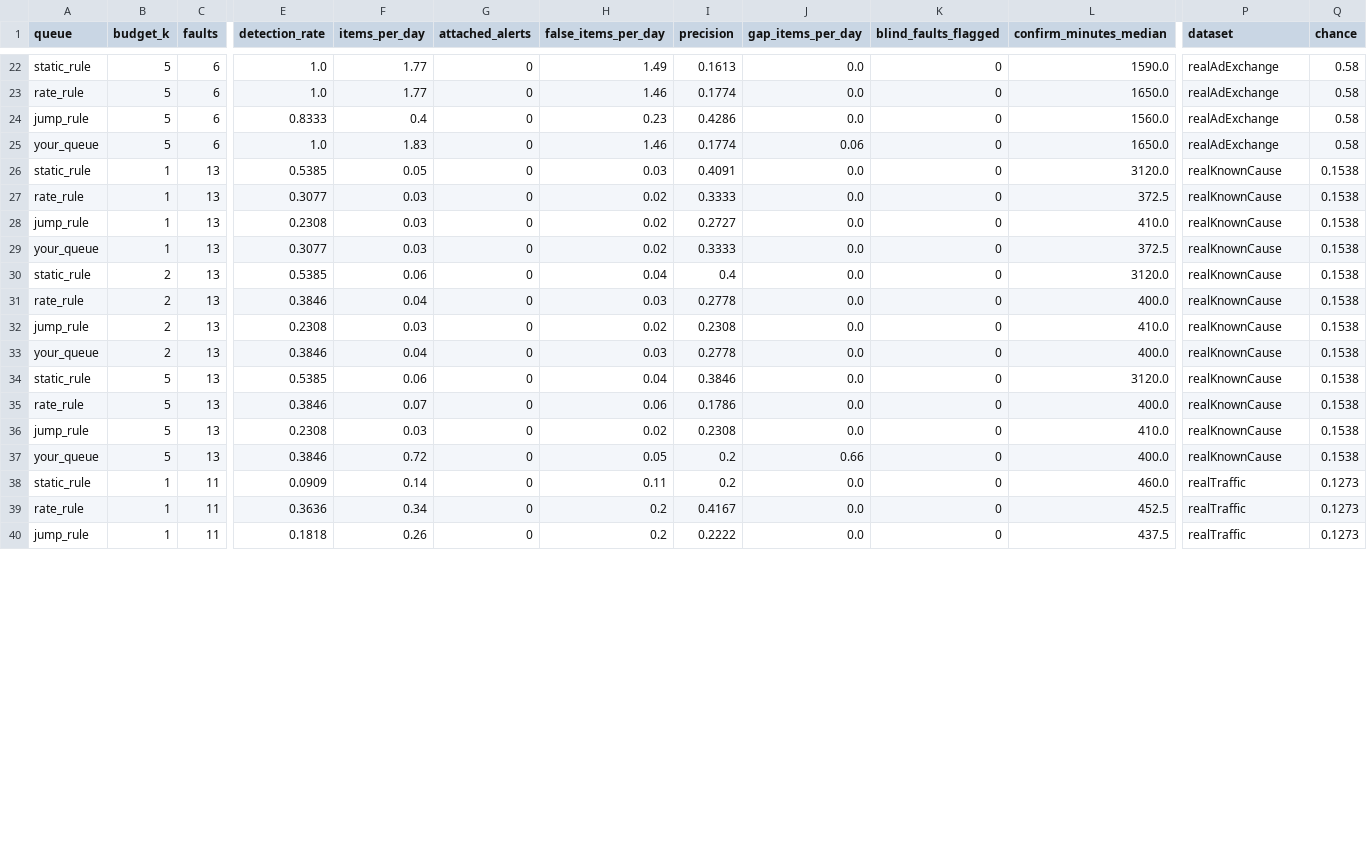
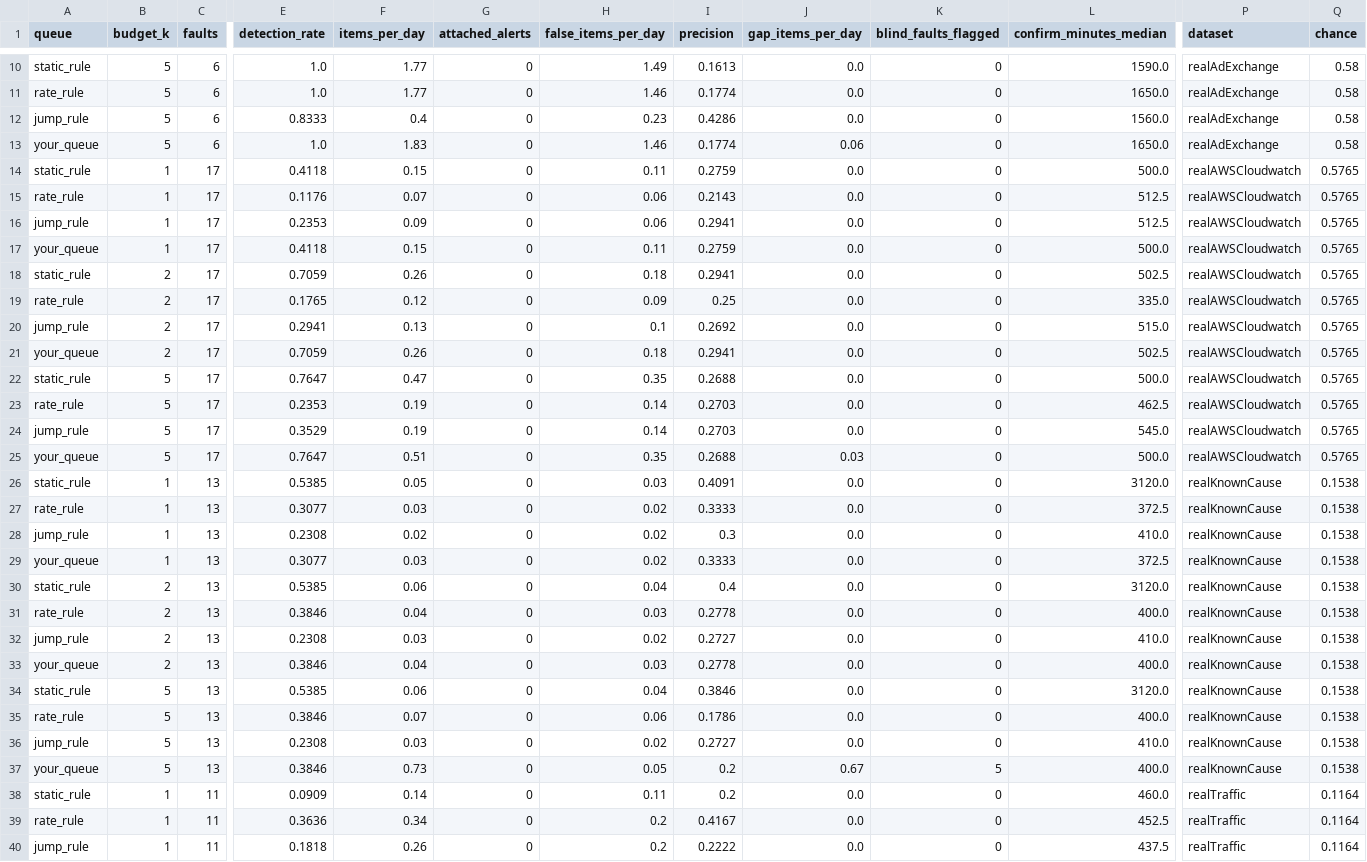
Before and after one commit to amamsy90/alert-fatigue-reduction, a CSV file: app/results/nab_eval.csv, drawn as a sheet; only a part is shown, gaps mark what is left out; rows hold the shown columns only; the diff covers the shown part only; the diff names each change by its address in the sheet, - before the commit and + after, or states it on an @@ line.

```diff
--- a/app/results/nab_eval.csv
+++ b/app/results/nab_eval.csv
@@ row 2 moved to row 14: static_rule @@
@@ row 3 moved to row 15: rate_rule @@
+row 16: jump_rule | 1 | 17 | 0.2353 | 0.09 | 0 | 0.06 | 0.2941 | 0.0 | 0 | 512.5 | realAWSCloudwatch | 0.5765
@@ row 5 moved to row 17: your_queue @@
@@ row 6 moved to row 18: static_rule @@
@@ row 7 moved to row 19: rate_rule @@
+row 20: jump_rule | 2 | 17 | 0.2941 | 0.13 | 0 | 0.1 | 0.2692 | 0.0 | 0 | 515.0 | realAWSCloudwatch | 0.5765
@@ row 9 moved to row 21: your_queue @@
@@ row 10 moved to row 22: static_rule @@
@@ row 11 moved to row 23: rate_rule @@
+row 24: jump_rule | 5 | 17 | 0.3529 | 0.19 | 0 | 0.14 | 0.2703 | 0.0 | 0 | 545.0 | realAWSCloudwatch | 0.5765
+row 25: your_queue | 5 | 17 | 0.7647 | 0.51 | 0 | 0.35 | 0.2688 | 0.03 | 0 | 500.0 | realAWSCloudwatch | 0.5765
-F28 (items_per_day): 0.03
+F28 (items_per_day): 0.02
-I28 (precision): 0.2727
+I28 (precision): 0.3
-I32 (precision): 0.2308
+I32 (precision): 0.2727
-I36 (precision): 0.2308
+I36 (precision): 0.2727
-F37 (items_per_day): 0.72
+F37 (items_per_day): 0.73
-J37 (gap_items_per_day): 0.66
+J37 (gap_items_per_day): 0.67
-K37 (blind_faults_flagged): 0
+K37 (blind_faults_flagged): 5
-Q38:Q40 (chance): 0.1273
+Q38:Q40 (chance): 0.1164
```
Also changed, not shown: 4 removed rows and 42 edited cells elsewhere in this file, app/results/miss_causes_gaia.csv, app/results/nab_settings.csv, 21 other files.
